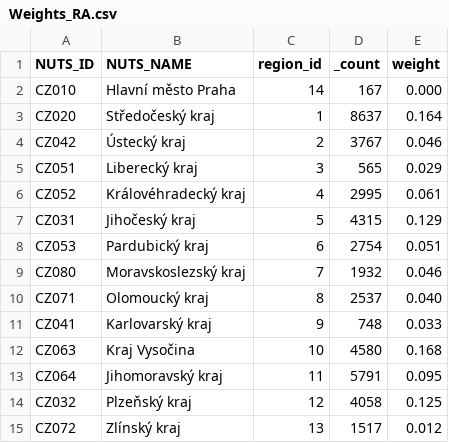
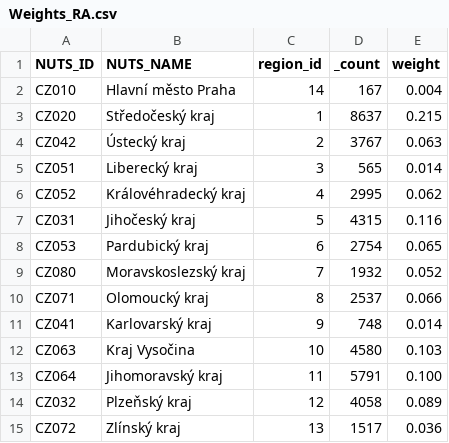
Before and after one commit to zalf-rpm/monica-cz_clim4cast, a CSV file: Weights_RA.csv, drawn as a sheet.

```diff
--- a/Weights_RA.csv
+++ b/Weights_RA.csv
@@ -1,15 +1,15 @@
 NUTS_ID,NUTS_NAME,region_id,_count,weight
-CZ010,Hlavní město Praha,"14",167,0.000
-CZ020,Středočeský kraj,"1",8637,0.164
-CZ042,Ústecký kraj,"2",3767,0.046
-CZ051,Liberecký kraj,"3",565,0.029
-CZ052,Královéhradecký kraj,"4",2995,0.061
-CZ031,Jihočeský kraj,"5",4315,0.129
-CZ053,Pardubický kraj,"6",2754,0.051
-CZ080,Moravskoslezský kraj,"7",1932,0.046
-CZ071,Olomoucký kraj,"8",2537,0.040
-CZ041,Karlovarský kraj,"9",748,0.033
-CZ063,Kraj Vysočina,"10",4580,0.168
-CZ064,Jihomoravský kraj,"11",5791,0.095
-CZ032,Plzeňský kraj,"12",4058,0.125
-CZ072,Zlínský kraj,"13",1517,0.012
+CZ010,Hlavní město Praha,"14",167,0.004
+CZ020,Středočeský kraj,"1",8637,0.215
+CZ042,Ústecký kraj,"2",3767,0.063
+CZ051,Liberecký kraj,"3",565,0.014
+CZ052,Královéhradecký kraj,"4",2995,0.062
+CZ031,Jihočeský kraj,"5",4315,0.116
+CZ053,Pardubický kraj,"6",2754,0.065
+CZ080,Moravskoslezský kraj,"7",1932,0.052
+CZ071,Olomoucký kraj,"8",2537,0.066
+CZ041,Karlovarský kraj,"9",748,0.014
+CZ063,Kraj Vysočina,"10",4580,0.103
+CZ064,Jihomoravský kraj,"11",5791,0.100
+CZ032,Plzeňský kraj,"12",4058,0.089
+CZ072,Zlínský kraj,"13",1517,0.036
```
Also changed, not shown: 2 other files.
